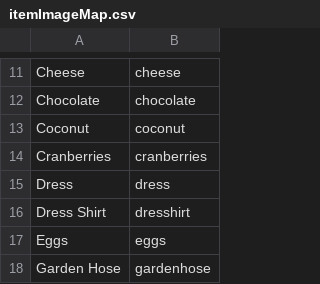
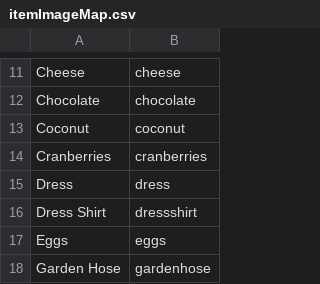
Before and after one commit to zookae/Microgames, a CSV file: Assets/Resources/gwap_sprites/itemImageMap.csv, drawn as a sheet; only a part is shown, gaps mark what is left out.

Commit message:
Loads sprites from file.

```diff
--- a/Assets/Resources/gwap_sprites/itemImageMap.csv
+++ b/Assets/Resources/gwap_sprites/itemImageMap.csv
@@ -15,3 +15,3 @@ Cranberries,cranberries
 Dress,dress
-Dress Shirt,dresshirt
+Dress Shirt,dressshirt
 Eggs,eggs
```
Also changed, not shown: 4 other files.
